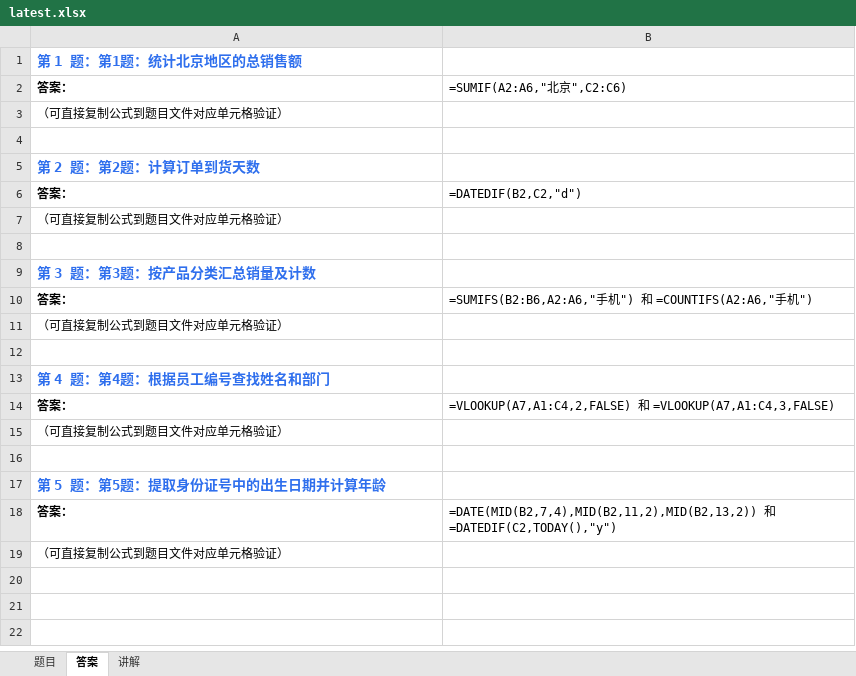
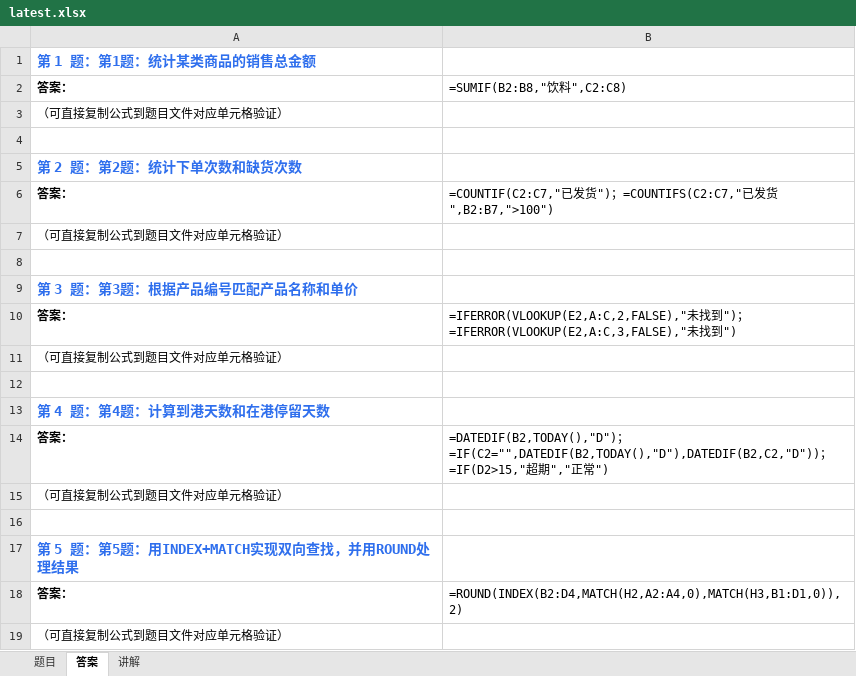
Before and after one commit to Fiona0706/English-Daily-Speaking, an Excel workbook: excel/latest.xlsx, sheet 答案, drawn as a sheet; values as stored, in another font and other column widths than the file's, no borders; formulas without a stored value are shown as written; the diff names each change by its address in the sheet, - before the commit and + after, or states it on an @@ line.

```diff
--- a/excel/latest.xlsx (sheet 答案)
+++ b/excel/latest.xlsx (sheet 答案)
-A1: 第 1 题：第1题：统计北京地区的总销售额
+A1: 第 1 题：第1题：统计某类商品的销售总金额
-B2: =SUMIF(A2:A6,"北京",C2:C6)
+B2: =SUMIF(B2:B8,"饮料",C2:C8)
-A5: 第 2 题：第2题：计算订单到货天数
+A5: 第 2 题：第2题：统计下单次数和缺货次数
-B6: =DATEDIF(B2,C2,"d")
+B6: =COUNTIF(C2:C7,"已发货")；=COUNTIFS(C2:C7,"已发货",B2:B7,">100")
-A9: 第 3 题：第3题：按产品分类汇总销量及计数
+A9: 第 3 题：第3题：根据产品编号匹配产品名称和单价
-B10: =SUMIFS(B2:B6,A2:A6,"手机") 和 =COUNTIFS(A2:A6,"手机")
+B10: =IFERROR(VLOOKUP(E2,A:C,2,FALSE),"未找到")；=IFERROR(VLOOKUP(E2,A:C,3,FALSE),"未找到")
-A13: 第 4 题：第4题：根据员工编号查找姓名和部门
+A13: 第 4 题：第4题：计算到港天数和在港停留天数
-B14: =VLOOKUP(A7,A1:C4,2,FALSE) 和 =VLOOKUP(A7,A1:C4,3,FALSE)
+B14: =DATEDIF(B2,TODAY(),"D")；=IF(C2="",DATEDIF(B2,TODAY(),"D"),DATEDIF(B2,C2,"D"))；=IF(D2>15,"超期","正常")
-A17: 第 5 题：第5题：提取身份证号中的出生日期并计算年龄
+A17: 第 5 题：第5题：用INDEX+MATCH实现双向查找，并用ROUND处理结果
-B18: =DATE(MID(B2,7,4),MID(B2,11,2),MID(B2,13,2)) 和 =DATEDIF(C2,TODAY(),"y")
+B18: =ROUND(INDEX(B2:D4,MATCH(H2,A2:A4,0),MATCH(H3,B1:D1,0)),2)
```
Also changed, not shown: sheet 题目, sheet 讲解, 16 other files.
